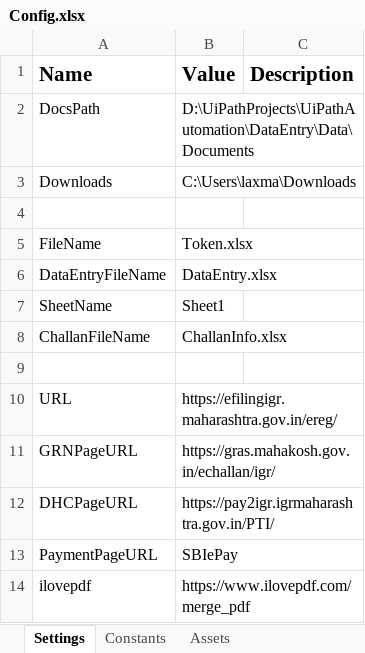
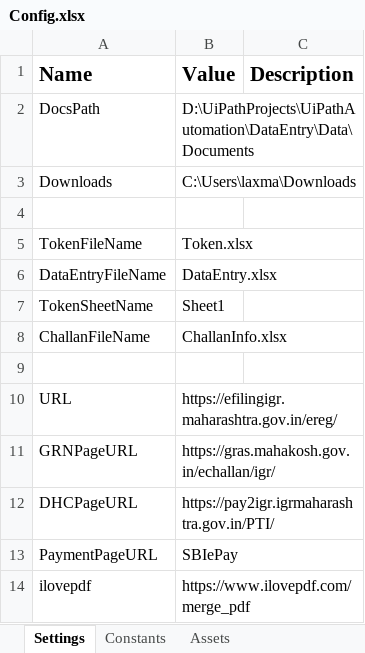
Before and after one commit to laxman-deokate-inferenz/UiPathAutomation, an Excel workbook: DataEntry/Data/Documents/Config.xlsx, sheet Settings, drawn as a sheet; only a part is shown; values as stored, in another font and other column widths than the file's, no borders; the diff names each change by its address in the sheet, - before the commit and + after, or states it on an @@ line.

```diff
--- a/DataEntry/Data/Documents/Config.xlsx (sheet Settings)
+++ b/DataEntry/Data/Documents/Config.xlsx (sheet Settings)
-A5 (Name): FileName
+A5 (Name): TokenFileName
-A7 (Name): SheetName
+A7 (Name): TokenSheetName
```
Also changed, not shown: Check_Registered/Data/Documents/Config.xlsx, Check_Registered/Data/Documents/Token.xlsx, 21 other files.
